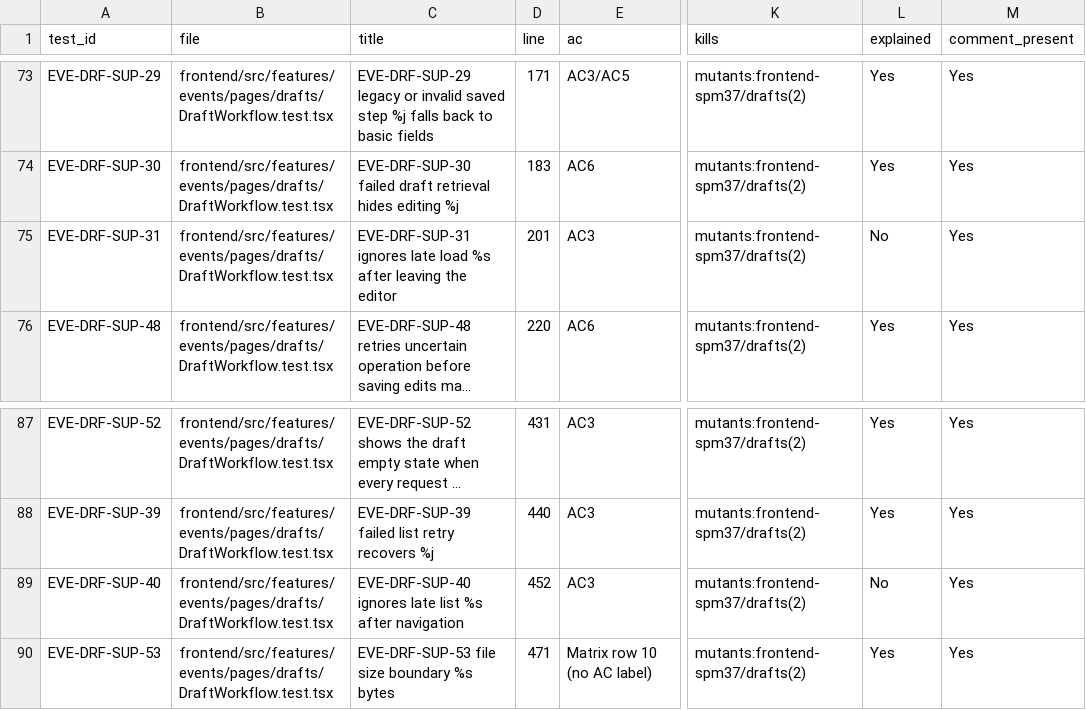
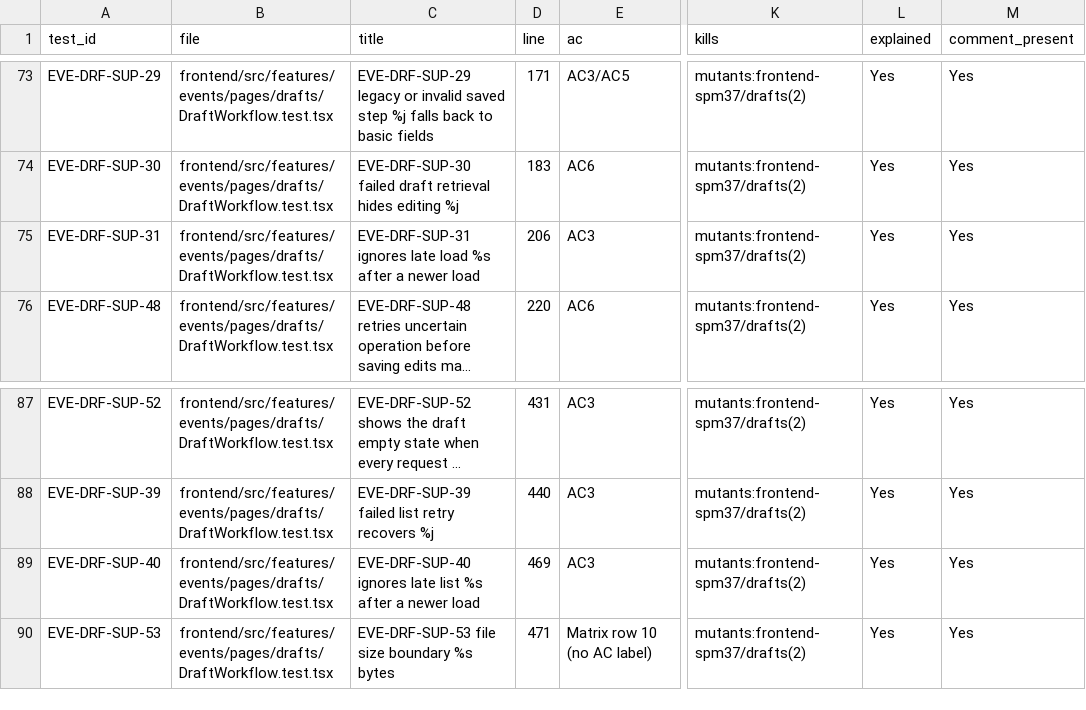
Before and after one commit to IS212-G5-T2/IS212-G5-T2, a CSV file: docs/test-cases/workflow/records/SPM-37.csv, drawn as a sheet; only a part is shown, gaps mark what is left out; long unchanged cells end in …; the diff names each change by its address in the sheet, - before the commit and + after, or states it on an @@ line.

```diff
--- a/docs/test-cases/workflow/records/SPM-37.csv
+++ b/docs/test-cases/workflow/records/SPM-37.csv
-C75 (title): …%s after leaving the editor
+C75 (title): …%s after a newer load
-D75 (line): 201
+D75 (line): 206
-L75 (explained): No
+L75 (explained): Yes
-C89 (title): …%s after navigation
+C89 (title): …%s after a newer load
-D89 (line): 452
+D89 (line): 469
-L89 (explained): No
+L89 (explained): Yes
```
Also changed, not shown: 2 other files.
